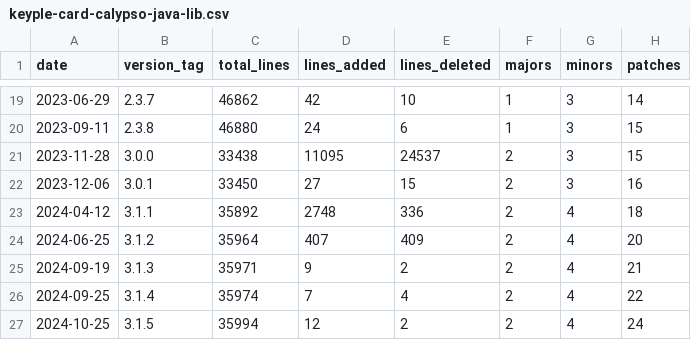
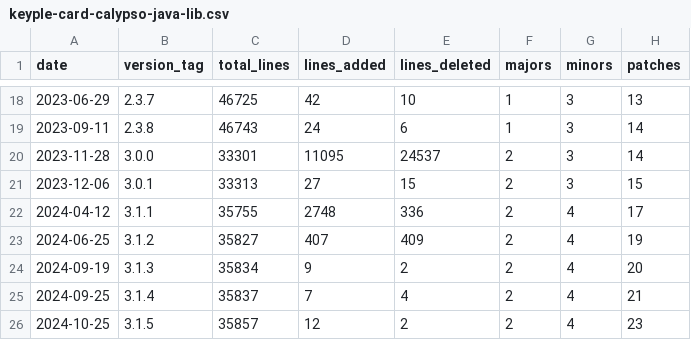
Before and after one commit to eclipse-keyple/keyple-website, a CSV file: statistics/keyple-card-calypso-java-lib.csv, drawn as a sheet; only a part is shown, gaps mark what is left out; the diff covers the shown part only.

```diff
--- a/statistics/keyple-card-calypso-java-lib.csv
+++ b/statistics/keyple-card-calypso-java-lib.csv
@@ -19,9 +18,9 @@ date,version_tag,total_lines,lines_added,lines_deleted,majors,minors,patches
-2023-06-29,2.3.7,46862,42,10,1,3,14
-2023-09-11,2.3.8,46880,24,6,1,3,15
-2023-11-28,3.0.0,33438,11095,24537,2,3,15
-2023-12-06,3.0.1,33450,27,15,2,3,16
-2024-04-12,3.1.1,35892,2748,336,2,4,18
-2024-06-25,3.1.2,35964,407,409,2,4,20
-2024-09-19,3.1.3,35971,9,2,2,4,21
-2024-09-25,3.1.4,35974,7,4,2,4,22
-2024-10-25,3.1.5,35994,12,2,2,4,24
+2023-06-29,2.3.7,46725,42,10,1,3,13
+2023-09-11,2.3.8,46743,24,6,1,3,14
+2023-11-28,3.0.0,33301,11095,24537,2,3,14
+2023-12-06,3.0.1,33313,27,15,2,3,15
+2024-04-12,3.1.1,35755,2748,336,2,4,17
+2024-06-25,3.1.2,35827,407,409,2,4,19
+2024-09-19,3.1.3,35834,9,2,2,4,20
+2024-09-25,3.1.4,35837,7,4,2,4,21
+2024-10-25,3.1.5,35857,12,2,2,4,23
```
Also changed, not shown: 1 removed row and 34 edited cells elsewhere in this file, statistics/keyple-card-calypso-java-lib-hotfixes-2.csv, 18 other files.
